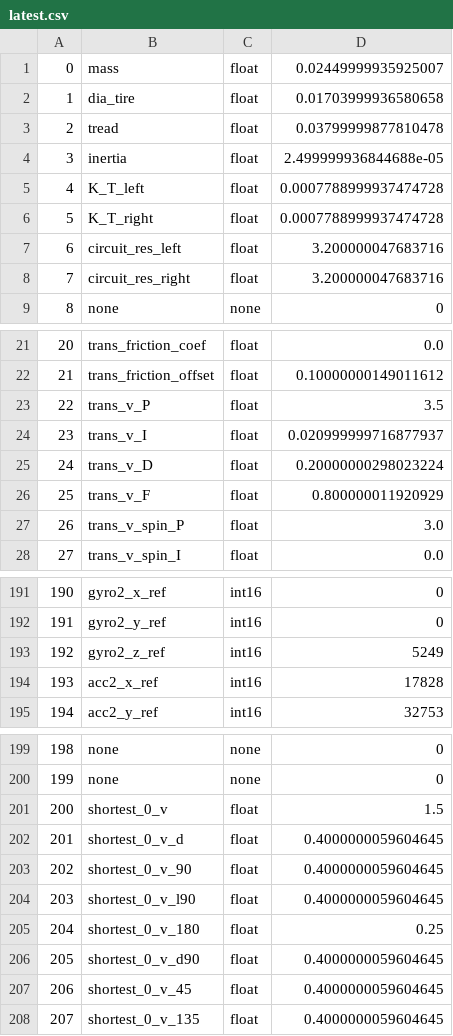
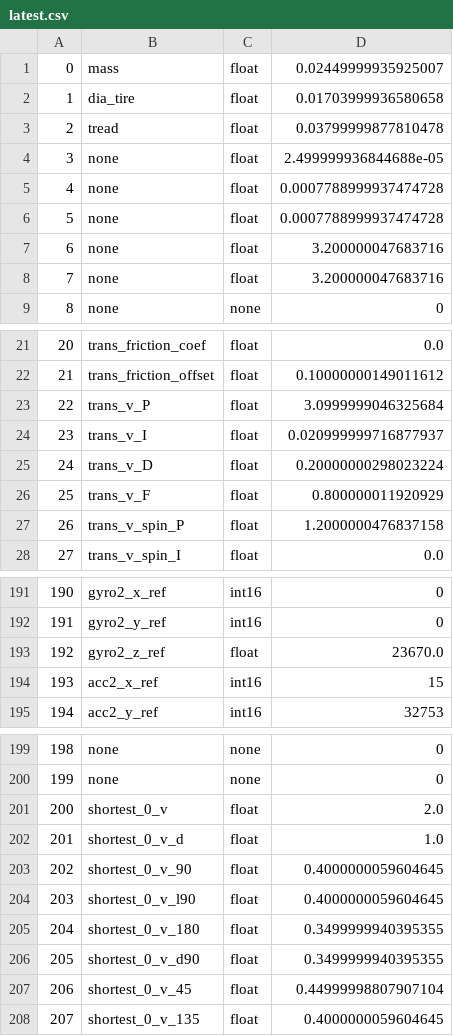
Before and after one commit to GanonKuppa/umouse_webapp_kuwaganon, a CSV file: AutoParameterSaver/saved_data/latest.csv, drawn as a sheet; only a part is shown, gaps mark what is left out; the diff covers the shown part only.

```diff
--- a/AutoParameterSaver/saved_data/latest.csv
+++ b/AutoParameterSaver/saved_data/latest.csv
@@ -3,7 +3,7 @@
 2,tread,float,0.03799999877810478
-3,inertia,float,2.499999936844688e-05
-4,K_T_left,float,0.0007788999937474728
-5,K_T_right,float,0.0007788999937474728
-6,circuit_res_left,float,3.200000047683716
-7,circuit_res_right,float,3.200000047683716
+3,none,float,2.499999936844688e-05
+4,none,float,0.0007788999937474728
+5,none,float,0.0007788999937474728
+6,none,float,3.200000047683716
+7,none,float,3.200000047683716
 8,none,none,0
@@ -22,3 +22,3 @@
 21,trans_friction_offset,float,0.10000000149011612
-22,trans_v_P,float,3.5
+22,trans_v_P,float,3.0999999046325684
 23,trans_v_I,float,0.020999999716877937
@@ -26,3 +26,3 @@
 25,trans_v_F,float,0.800000011920929
-26,trans_v_spin_P,float,3.0
+26,trans_v_spin_P,float,1.2000000476837158
 27,trans_v_spin_I,float,0.0
@@ -192,4 +192,4 @@
 191,gyro2_y_ref,int16,0
-192,gyro2_z_ref,int16,5249
-193,acc2_x_ref,int16,17828
+192,gyro2_z_ref,float,23670.0
+193,acc2_x_ref,int16,15
 194,acc2_y_ref,int16,32753
@@ -200,9 +200,9 @@
 199,none,none,0
-200,shortest_0_v,float,1.5
-201,shortest_0_v_d,float,0.4000000059604645
+200,shortest_0_v,float,2.0
+201,shortest_0_v_d,float,1.0
 202,shortest_0_v_90,float,0.4000000059604645
 203,shortest_0_v_l90,float,0.4000000059604645
-204,shortest_0_v_180,float,0.25
-205,shortest_0_v_d90,float,0.4000000059604645
-206,shortest_0_v_45,float,0.4000000059604645
+204,shortest_0_v_180,float,0.3499999940395355
+205,shortest_0_v_d90,float,0.3499999940395355
+206,shortest_0_v_45,float,0.44999998807907104
 207,shortest_0_v_135,float,0.4000000059604645
```
Also changed, not shown: 43 edited cells elsewhere in this file, 2 other files.
